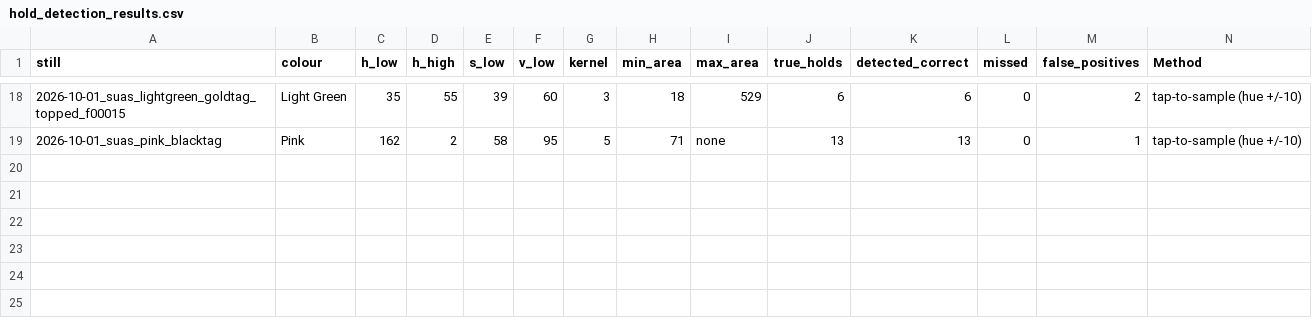
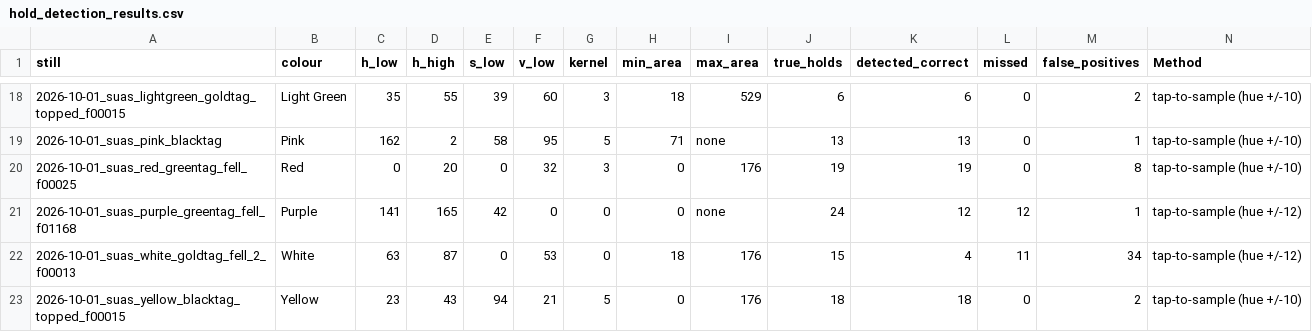
Before and after one commit to KevinMonahan3/SendIt-Bouldering-Log, a CSV file: footage-notes/hold_detection_results.csv, drawn as a sheet; only a part is shown, gaps mark what is left out; rows hold the shown columns only; the diff names each change by its address in the sheet, - before the commit and + after, or states it on an @@ line.

Commit message:
Finished tap to hold climbs

```diff
--- a/footage-notes/hold_detection_results.csv
+++ b/footage-notes/hold_detection_results.csv
+row 20: 2026-10-01_suas_red_greentag_fell_f00025 | Red | 0 | 20 | 0 | 32 | 3 | 0 | 176 | 19 | 19 | 0 | 8 | tap-to-sample (hue +/-10)
+row 21: 2026-10-01_suas_purple_greentag_fell_f01168 | Purple | 141 | 165 | 42 | 0 | 0 | 0 | none | 24 | 12 | 12 | 1 | tap-to-sample (hue +/-12)
+row 22: 2026-10-01_suas_white_goldtag_fell_2_f00013 | White | 63 | 87 | 0 | 53 | 0 | 18 | 176 | 15 | 4 | 11 | 34 | tap-to-sample (hue +/-12)
+row 23: 2026-10-01_suas_yellow_blacktag_topped_f00015 | Yellow | 23 | 43 | 94 | 21 | 5 | 0 | 176 | 18 | 18 | 0 | 2 | tap-to-sample (hue +/-10)
```
Also changed, not shown: 9 other files.
